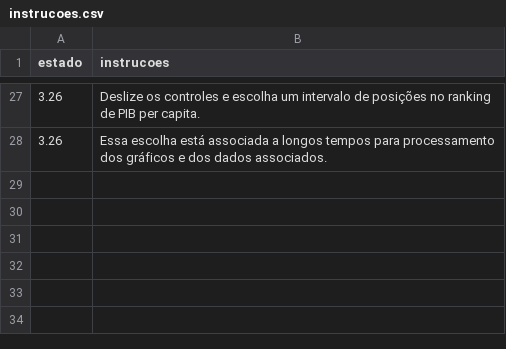
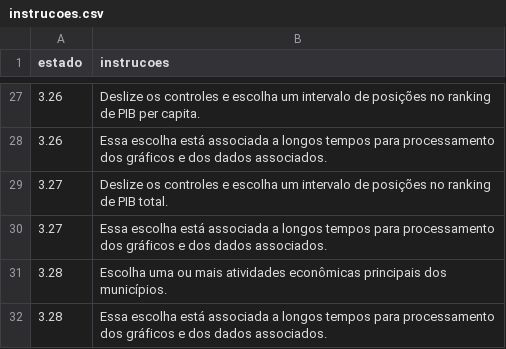
Before and after one commit to tchiluanda/SiconfiTransparente, a CSV file: Interface_rsiconfi/instrucoes.csv, drawn as a sheet; only a part is shown, gaps mark what is left out; the diff names each change by its address in the sheet, - before the commit and + after, or states it on an @@ line.

```diff
--- a/Interface_rsiconfi/instrucoes.csv
+++ b/Interface_rsiconfi/instrucoes.csv
+row 29: 3.27 | Deslize os controles e escolha um intervalo de posições no ranking de PIB total.
+row 30: 3.27 | Essa escolha está associada a longos tempos para processamento dos gráficos e dos dados associados.
+row 31: 3.28 | Escolha uma ou mais atividades econômicas principais dos municípios.
+row 32: 3.28 | Essa escolha está associada a longos tempos para processamento dos gráficos e dos dados associados.
```
Also changed, not shown: Interface_rsiconfi/state_button_next.csv, Interface_rsiconfi/state_element.csv, 1 other file.
